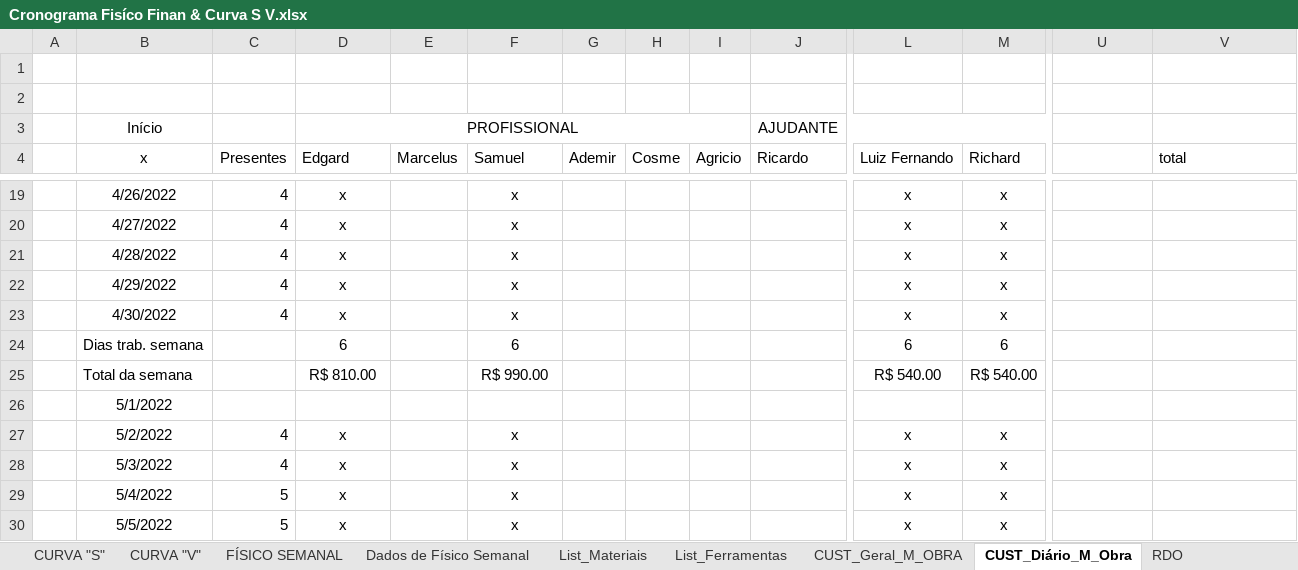
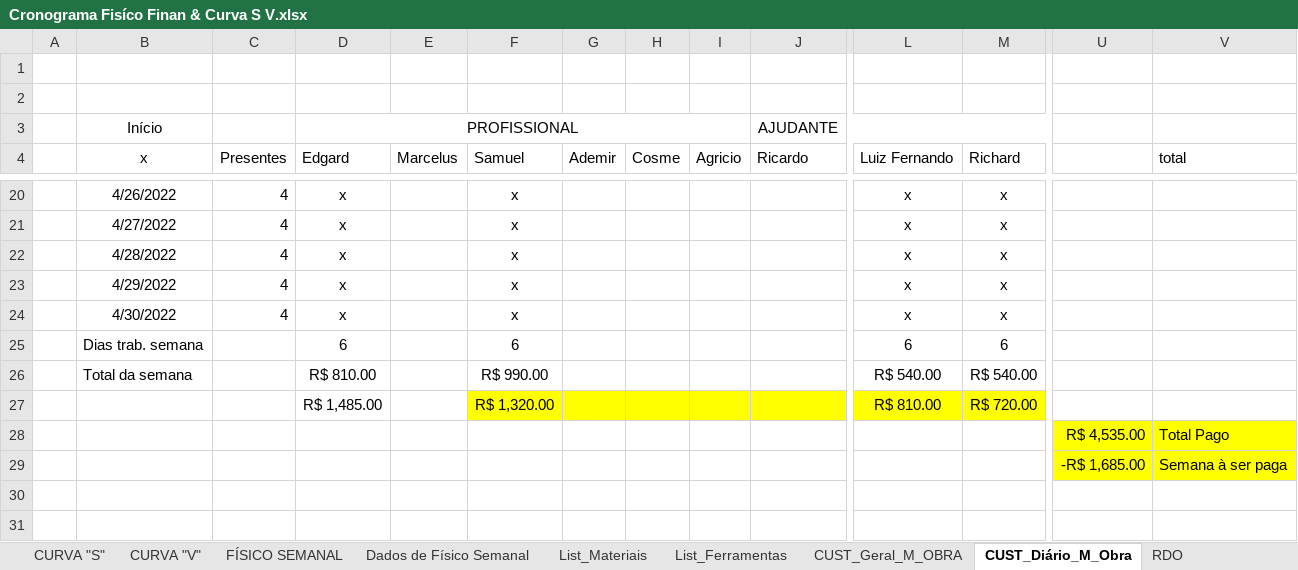
Before and after one commit to EdgardSancosta/Cronograma_Fisico_Financeiro, an Excel workbook: Cronograma Fisíco Finan & Curva S V.xlsx, sheet CUST_Diário_M_Obra, drawn as a sheet; only a part is shown, gaps mark what is left out; the shorter side is filled out with more unchanged rows; values as stored, in another font and other column widths than the file's, no borders; conditional formats not drawn; rows hold the shown columns only; the diff covers the shown part only; the diff names each change by its address in the sheet, - before the commit and + after, or states it on an @@ line.

```diff
--- a/Cronograma Fisíco Finan & Curva S V.xlsx (sheet CUST_Diário_M_Obra)
+++ b/Cronograma Fisíco Finan & Curva S V.xlsx (sheet CUST_Diário_M_Obra)
+row 27:  |  |  | R$ 1,485.00 |  | R$ 1,320.00 |  |  |  |  | R$ 810.00 | R$ 720.00
+row 28:  |  |  |  |  |  |  |  |  |  |  |  | R$ 4,535.00 | Total Pago
+row 29:  |  |  |  |  |  |  |  |  |  |  |  | -R$ 1,685.00 | Semana à ser paga
+row 30: (empty)
+row 31: (empty)
```
Also changed, not shown: 10 added rows, 2 removed rows, 3 edited cells and cell formats elsewhere in this sheet, sheet CUST_Geral_M_OBRA, formulas that keep their value, charts or pictures.
